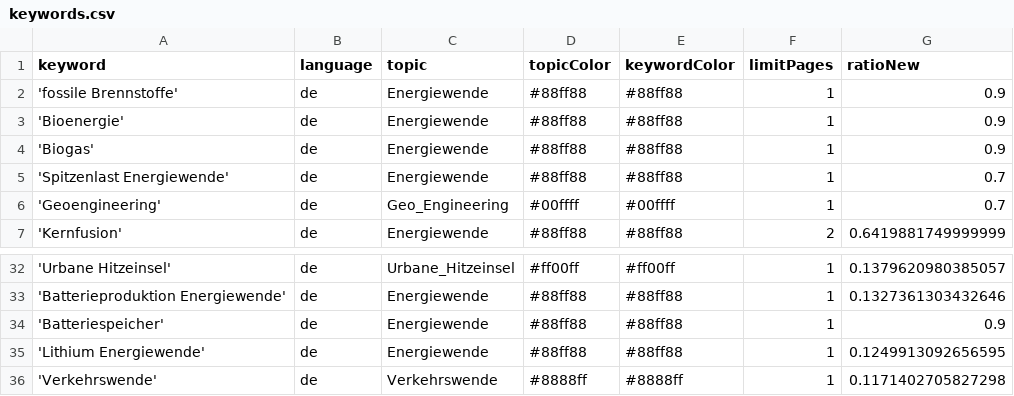
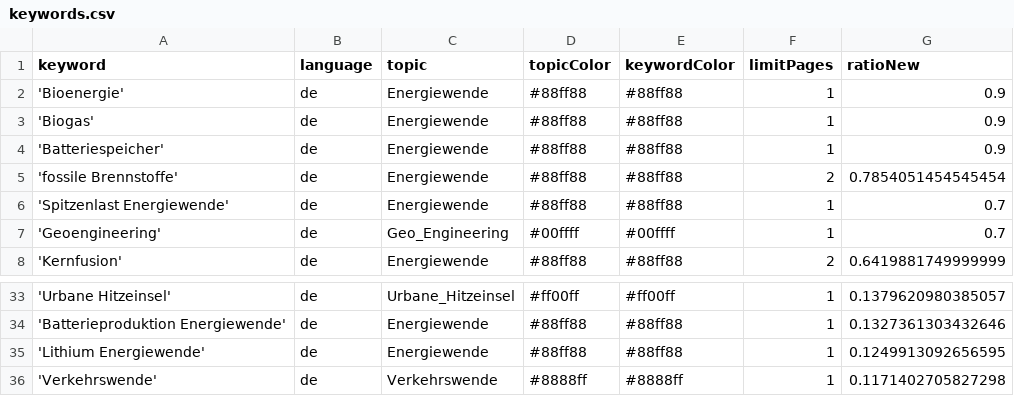
Before and after one commit to daschu83-news/climateIsComing, a CSV file: keywords.csv, drawn as a sheet; only a part is shown, gaps mark what is left out.

```diff
--- a/keywords.csv
+++ b/keywords.csv
@@ -1,5 +1,6 @@
 keyword,language,topic,topicColor,keywordColor,limitPages,ratioNew
-'fossile Brennstoffe',de,Energiewende,#88ff88,#88ff88,1,0.9
 'Bioenergie',de,Energiewende,#88ff88,#88ff88,1,0.9
 'Biogas',de,Energiewende,#88ff88,#88ff88,1,0.9
+'Batteriespeicher',de,Energiewende,#88ff88,#88ff88,1,0.9
+'fossile Brennstoffe',de,Energiewende,#88ff88,#88ff88,2,0.7854051454545454
 'Spitzenlast Energiewende',de,Energiewende,#88ff88,#88ff88,1,0.7
@@ -33,3 +34,2 @@ keyword,language,topic,topicColor,keywordColor,limitPages,ratioNew
 'Batterieproduktion Energiewende',de,Energiewende,#88ff88,#88ff88,1,0.1327361303432646
-'Batteriespeicher',de,Energiewende,#88ff88,#88ff88,1,0.9
 'Lithium Energiewende',de,Energiewende,#88ff88,#88ff88,1,0.1249913092656595
```
Also changed, not shown: 1 other file.
